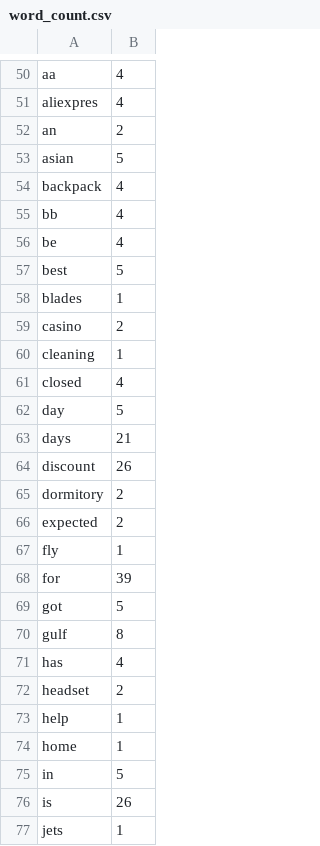
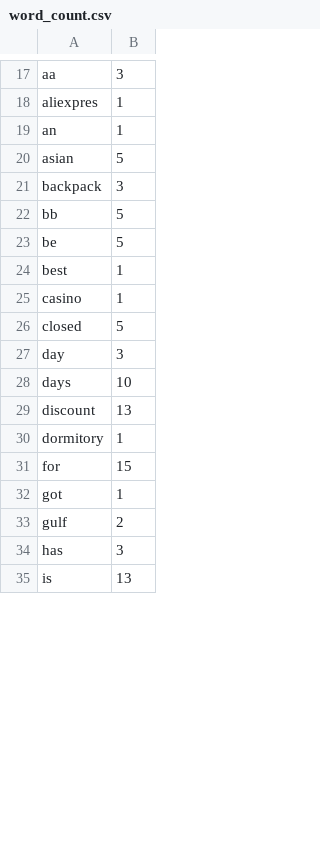
Before and after one commit to Orlann/Python_for_DQA_11, a CSV file: Module_Files/word_count.csv, drawn as a sheet; only a part is shown, gaps mark what is left out; removed rows and columns are numbered as before the commit, all else as after; the diff covers the shown part only; the diff names each change by its address in the sheet, - before the commit and + after, or states it on an @@ line.

```diff
--- a/Module_Files/word_count.csv
+++ b/Module_Files/word_count.csv
-B17: 4
+B17: 3
-B18: 4
+B18: 1
-B19: 2
+B19: 1
-B21: 4
+B21: 3
-B22:B23: 4
+B22:B23: 5
-B24: 5
+B24: 1
-row 58: blades | 1
-B25: 2
+B25: 1
-row 60: cleaning | 1
-B26: 4
+B26: 5
-B27: 5
+B27: 3
-B28: 21
+B28: 10
-B29: 26
+B29: 13
-B30: 2
+B30: 1
-row 66: expected | 2
-row 67: fly | 1
-B31: 39
+B31: 15
-B32: 5
+B32: 1
-B33: 8
+B33: 2
-B34: 4
+B34: 3
-row 72: headset | 2
-row 73: help | 1
-row 74: home | 1
-row 75: in | 5
-B35: 26
+B35: 13
-row 77: jets | 1
```
Also changed, not shown: 44 removed rows and 38 edited cells elsewhere in this file, 6 other files.
